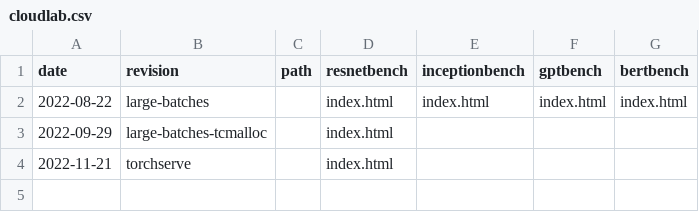
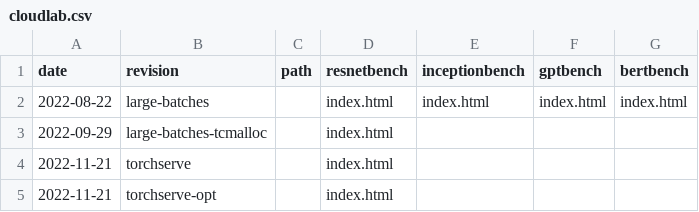
Before and after one commit to msr-fiddle/packrat, a CSV file: _data/cloudlab.csv, drawn as a sheet.

Commit message:
Add updated torchserve results.

```diff
--- a/_data/cloudlab.csv
+++ b/_data/cloudlab.csv
@@ -4 +4,2 @@ date,revision,path,resnetbench,inceptionbench,gptbench,bertbench
 2022-11-21,torchserve,,index.html,,,
+2022-11-21,torchserve-opt,,index.html,,,
```
Also changed, not shown: 21 other files.
